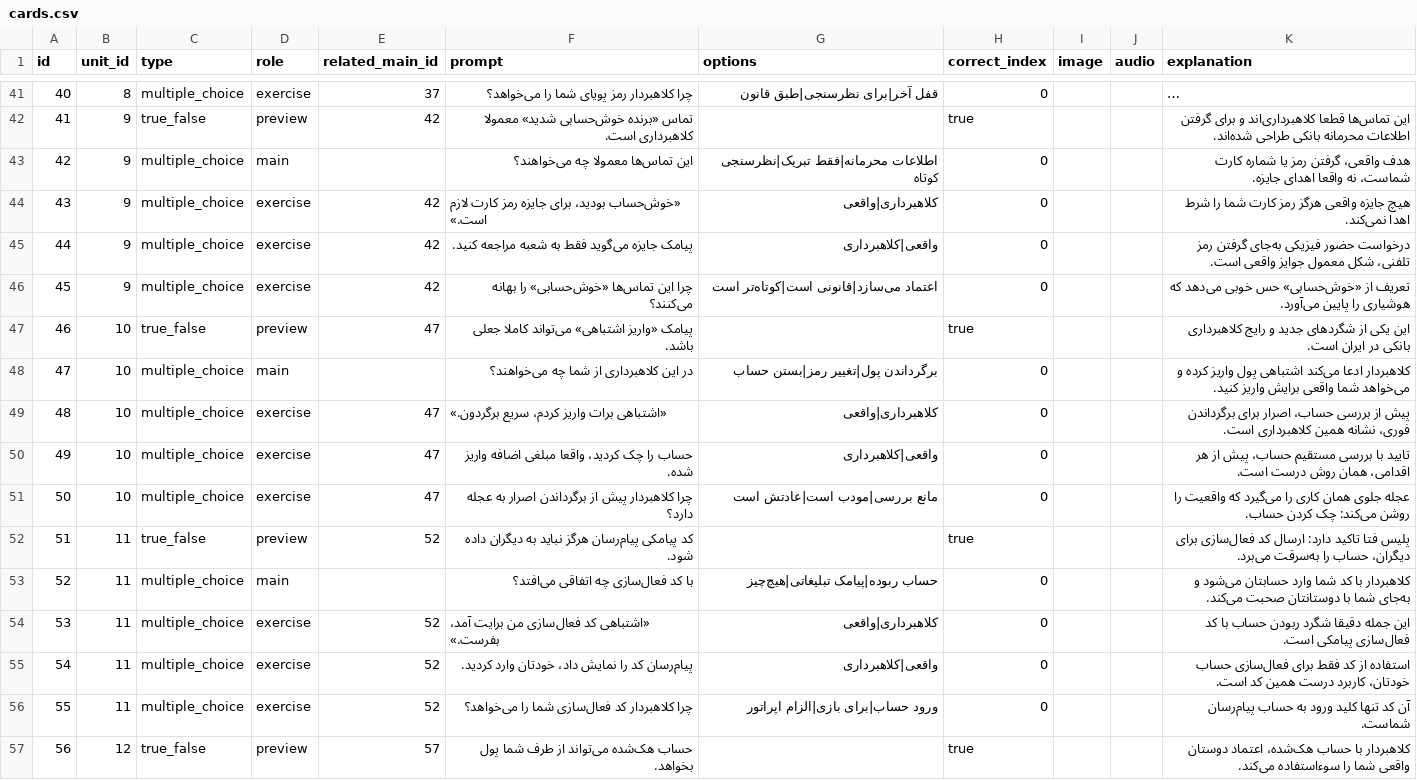
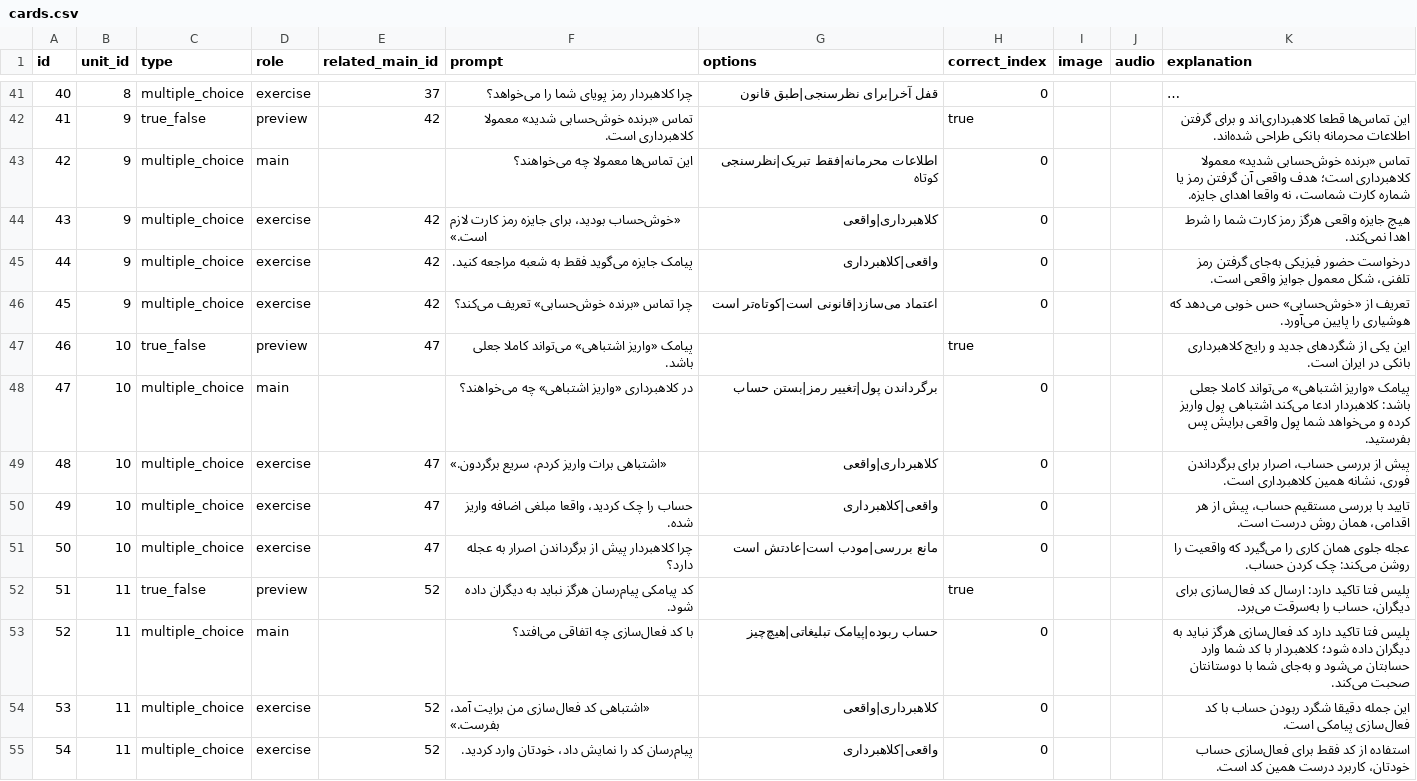
Before and after one commit to yaaddi-courses/scam-tashkhis-farsi, a CSV file: source/cards.csv, drawn as a sheet; only a part is shown, gaps mark what is left out; the shorter side is filled out with more unchanged rows; long unchanged cells end in …; the diff covers the shown part only.

```diff
--- a/source/cards.csv
+++ b/source/cards.csv
@@ -42,8 +42,8 @@ id,unit_id,type,role,related_main_id,prompt,options,correct_index,image,audio,ex
 41,9,true_false,preview,42,تماس «برنده خوش‌حسابی شدید» معمولا کلاهبرداری است.,,true,,,این تماس‌ها قطعا کلاهبرداری‌اند و برای گرفتن اطلاعات محرمانه بانکی طراحی شده‌اند.
-42,9,multiple_choice,main,,این تماس‌ها معمولا چه می‌خواهند؟,اطلاعات محرمانه|فقط تبریک|نظرسنجی کوتاه,0,,,هدف واقعی، گرفتن رمز یا شماره کارت شماست، نه واقعا اهدای جایزه.
+42,9,multiple_choice,main,,این تماس‌ها معمولا چه می‌خواهند؟,اطلاعات محرمانه|فقط تبریک|نظرسنجی کوتاه,0,,,تماس «برنده خوش‌حسابی شدید» معمولا کلاهبرداری است؛ هدف واقعی آن گرفتن رمز یا شماره کارت شماست، نه واقعا اهدای جایزه.
 43,9,multiple_choice,exercise,42,«خوش‌حساب بودید، برای جایزه رمز کارت لازم است.»,کلاهبرداری|واقعی,0,,,هیچ جایزه واقعی هرگز رمز کارت شما را شرط اهدا نمی‌کند.
 44,9,multiple_choice,exercise,42,پیامک جایزه می‌گوید فقط به شعبه مراجعه کنید.,واقعی|کلاهبرداری,0,,,درخواست حضور فیزیکی به‌جای گرفتن رمز تلفنی، شکل معمول جوایز واقعی است.
-45,9,multiple_choice,exercise,42,چرا این تماس‌ها «خوش‌حسابی» را بهانه می‌کنند؟,اعتماد می‌سازد|قانونی است|کوتاه‌تر است,0,,,تعریف از «خوش‌حسابی» حس خوبی می‌دهد که هوشیاری را پایین می‌آورد.
+45,9,multiple_choice,exercise,42,چرا تماس «برنده خوش‌حسابی» تعریف می‌کند؟,اعتماد می‌سازد|قانونی است|کوتاه‌تر است,0,,,تعریف از «خوش‌حسابی» حس خوبی می‌دهد که هوشیاری را پایین می‌آورد.
 46,10,true_false,preview,47,پیامک «واریز اشتباهی» می‌تواند کاملا جعلی باشد.,,true,,,این یکی از شگردهای جدید و رایج کلاهبرداری بانکی در ایران است.
-47,10,multiple_choice,main,,در این کلاهبرداری از شما چه می‌خواهند؟,برگرداندن پول|تغییر رمز|بستن حساب,0,,,کلاهبردار ادعا می‌کند اشتباهی پول واریز کرده و می‌خواهد شما واقعی برایش واریز کنید.
+47,10,multiple_choice,main,,در کلاهبرداری «واریز اشتباهی» چه می‌خواهند؟,برگرداندن پول|تغییر رمز|بستن حساب,0,,,پیامک «واریز اشتباهی» می‌تواند کاملا جعلی باشد: کلاهبردار ادعا می‌کند اشتباهی پول واریز کرده و می‌خواهد شما پول واقعی برایش پس بفرستید.
 48,10,multiple_choice,exercise,47,«اشتباهی برات واریز کردم، سریع برگردون.»,کلاهبرداری|واقعی,0,,,پیش از بررسی حساب، اصرار برای برگرداندن فوری، نشانه همین کلاهبرداری است.
@@ -52,3 +52,3 @@ id,unit_id,type,role,related_main_id,prompt,options,correct_index,image,audio,ex
 51,11,true_false,preview,52,کد پیامکی پیام‌رسان هرگز نباید به دیگران داده شود.,,true,,,پلیس فتا تاکید دارد: ارسال کد فعال‌سازی برای دیگران، حساب را به‌سرقت می‌برد.
-52,11,multiple_choice,main,,با کد فعال‌سازی چه اتفاقی می‌افتد؟,حساب ربوده|پیامک تبلیغاتی|هیچ‌چیز,0,,,کلاهبردار با کد شما وارد حسابتان می‌شود و به‌جای شما با دوستانتان صحبت می‌کند.
+52,11,multiple_choice,main,,با کد فعال‌سازی چه اتفاقی می‌افتد؟,حساب ربوده|پیامک تبلیغاتی|هیچ‌چیز,0,,,پلیس فتا تاکید دارد کد فعال‌سازی هرگز نباید به دیگران داده شود؛ کلاهبردار با کد شما وارد حسابتان می‌شود و به‌جای شما با دوستانتان صحبت می‌کند.
 53,11,multiple_choice,exercise,52,«اشتباهی کد فعال‌سازی من برایت آمد، بفرست.»,کلاهبرداری|واقعی,0,,,این جمله دقیقا شگرد ربودن حساب با کد فعال‌سازی پیامکی است.
```
Also changed, not shown: 17 edited cells elsewhere in this file, source/meta.csv, 2 other files.
